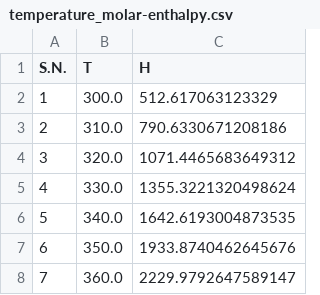
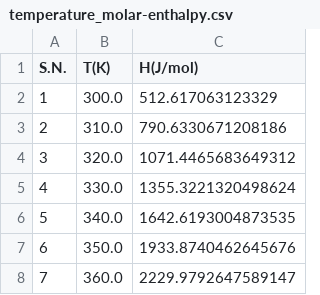
Before and after one commit to anilkunwar/thermomechanics-snagcu2025, a CSV file: thermodynamic_dataset/temperature_molar-enthalpy.csv (was temperature_molar-enthalpy.csv), drawn as a sheet; only a part is shown.

Commit message:
Update and rename temperature_molar-enthalpy.csv to thermodynamic_dataset/temperature_molar-enthalpy.csv

```diff
--- a/temperature_molar-enthalpy.csv
+++ b/thermodynamic_dataset/temperature_molar-enthalpy.csv
@@ -1,2 +1,2 @@
-S.N.,T,H
+S.N.,T(K),H(J/mol)
 1,300.0,512.617063123329
```
